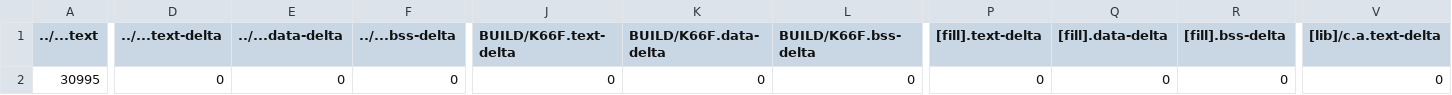
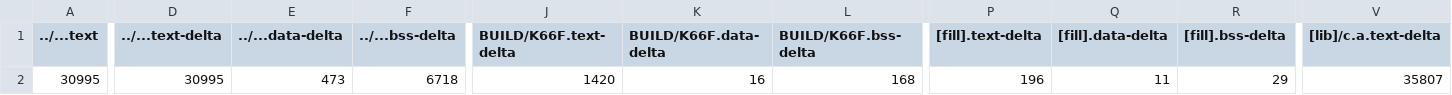
Before and after one commit to fancyhsu/mbed09, a CSV file: 9_2_Python_RPC/BUILD/K66F/GCC_ARM/9_2_Python_RPC_map.csv, drawn as a sheet; only a part is shown, gaps mark what is left out; the diff covers the shown part only; the diff names each change by its address in the sheet, - before the commit and + after, or states it on an @@ line.

```diff
--- a/9_2_Python_RPC/BUILD/K66F/GCC_ARM/9_2_Python_RPC_map.csv
+++ b/9_2_Python_RPC/BUILD/K66F/GCC_ARM/9_2_Python_RPC_map.csv
-D2 (../...text-delta): 0
+D2 (../...text-delta): 30995
-E2 (../...data-delta): 0
+E2 (../...data-delta): 473
-F2 (../...bss-delta): 0
+F2 (../...bss-delta): 6718
-J2 (BUILD/K66F.text-delta): 0
+J2 (BUILD/K66F.text-delta): 1420
-K2 (BUILD/K66F.data-delta): 0
+K2 (BUILD/K66F.data-delta): 16
-L2 (BUILD/K66F.bss-delta): 0
+L2 (BUILD/K66F.bss-delta): 168
-P2 ([fill].text-delta): 0
+P2 ([fill].text-delta): 196
-Q2 ([fill].data-delta): 0
+Q2 ([fill].data-delta): 11
-R2 ([fill].bss-delta): 0
+R2 ([fill].bss-delta): 29
-V2 ([lib]/c.a.text-delta): 0
+V2 ([lib]/c.a.text-delta): 35807
```
Also changed, not shown: 7 edited cells elsewhere in this file, 9_3_Custom_RPC/BUILD/K66F/GCC_ARM/9_3_Custom_RPC_map.csv, demo/BUILD/K66F/GCC_ARM/demo_map.csv, 40 other files.
